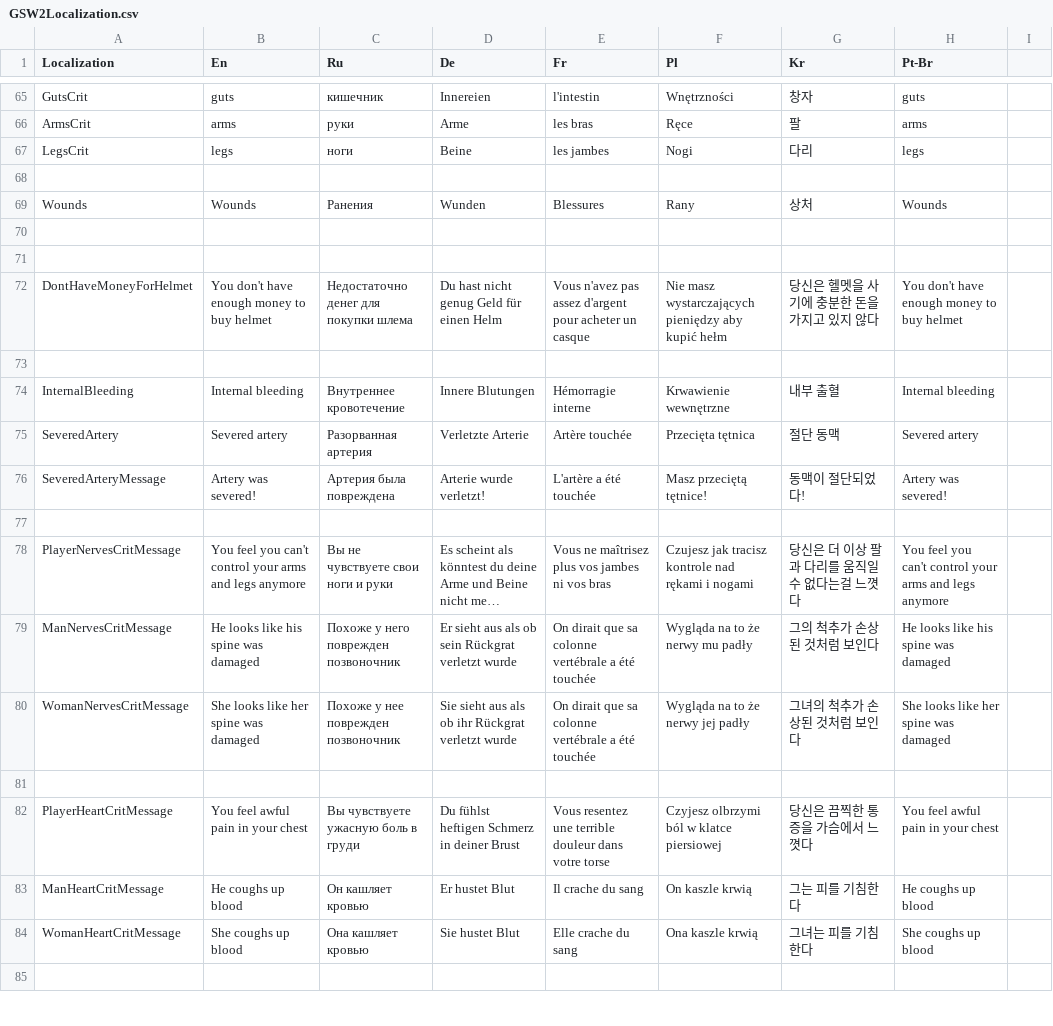
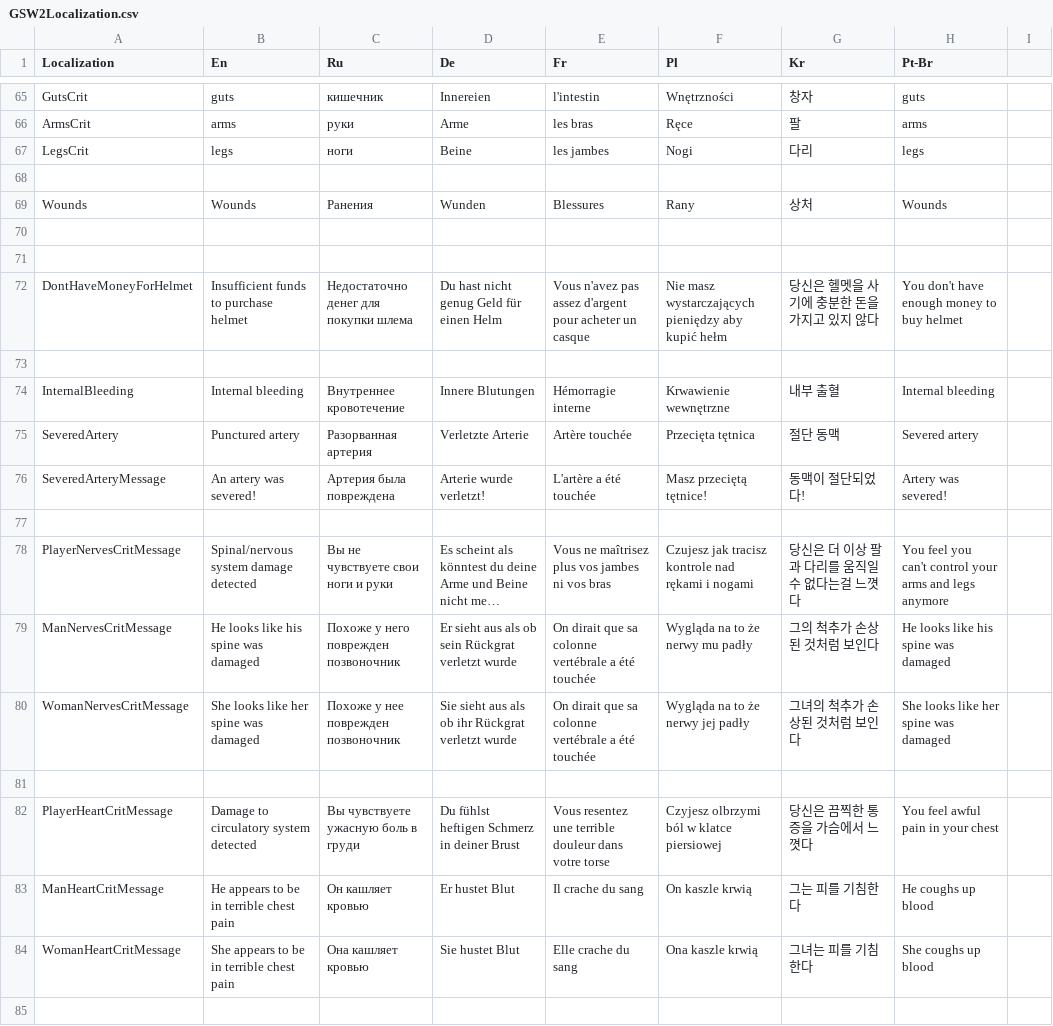
Before and after one commit to SH42913/gunshotwound2, a CSV file: GunshotWound2/GSW2Localization.csv, drawn as a sheet; only a part is shown, gaps mark what is left out; long unchanged cells end in …; the diff covers the shown part only; the diff names each change by its address in the sheet, - before the commit and + after, or states it on an @@ line.

Commit message:
Updated Localization

```diff
--- a/GunshotWound2/GSW2Localization.csv
+++ b/GunshotWound2/GSW2Localization.csv
-B72 (En): You don't have enough money to buy helmet
+B72 (En): Insufficient funds to purchase helmet
-B75 (En): Severed artery
+B75 (En): Punctured artery
-B76 (En): Artery was severed!
+B76 (En): An artery was severed!
-B78 (En): You feel you can't control your arms and legs anymore
+B78 (En): Spinal/nervous system damage detected
-B82 (En): You feel awful pain in your chest
+B82 (En): Damage to circulatory system detected
-B83 (En): He coughs up blood
+B83 (En): He appears to be in terrible chest pain
-B84 (En): She coughs up blood
+B84 (En): She appears to be in terrible chest pain
```
Also changed, not shown: 45 edited cells elsewhere in this file, 1 other file.
